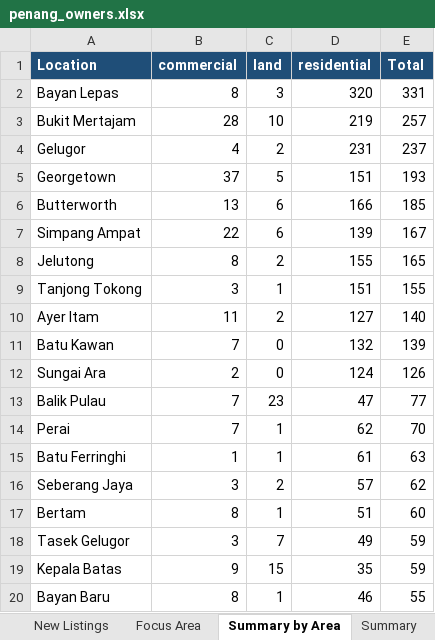
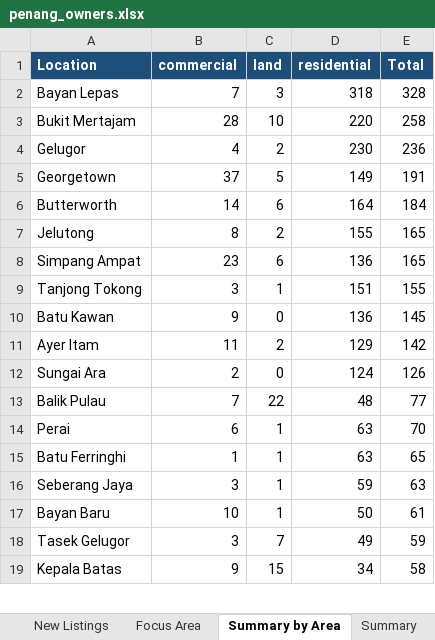
Before and after one commit to zac8632/zap8632, an Excel workbook: scripts/listings-pipeline/penang_owners.xlsx, sheet Summary by Area, drawn as a sheet; only a part is shown; values as stored, in another font and other column widths than the file's, no borders; removed rows and columns are numbered as before the commit, all else as after; the diff covers the shown part only; the diff names each change by its address in the sheet, - before the commit and + after, or states it on an @@ line.

```diff
--- a/scripts/listings-pipeline/penang_owners.xlsx (sheet Summary by Area)
+++ b/scripts/listings-pipeline/penang_owners.xlsx (sheet Summary by Area)
-B2 (commercial): 8
+B2 (commercial): 7
-D2 (residential): 320
+D2 (residential): 318
-E2 (Total): 331
+E2 (Total): 328
-D3 (residential): 219
+D3 (residential): 220
-E3 (Total): 257
+E3 (Total): 258
-D4 (residential): 231
+D4 (residential): 230
-E4 (Total): 237
+E4 (Total): 236
-D5 (residential): 151
+D5 (residential): 149
-E5 (Total): 193
+E5 (Total): 191
-B6 (commercial): 13
+B6 (commercial): 14
-D6 (residential): 166
+D6 (residential): 164
-E6 (Total): 185
+E6 (Total): 184
-row 7: Simpang Ampat | 22 | 6 | 139 | 167
+row 8: Simpang Ampat | 23 | 6 | 136 | 165
+row 10: Batu Kawan | 9 | 0 | 136 | 145
-D11 (residential): 127
+D11 (residential): 129
-E11 (Total): 140
+E11 (Total): 142
-row 11: Batu Kawan | 7 | 0 | 132 | 139
-C13 (land): 23
+C13 (land): 22
-D13 (residential): 47
+D13 (residential): 48
-B14 (commercial): 7
+B14 (commercial): 6
-D14 (residential): 62
+D14 (residential): 63
-D15 (residential): 61
+D15 (residential): 63
-E15 (Total): 63
+E15 (Total): 65
-C16 (land): 2
+C16 (land): 1
-D16 (residential): 57
+D16 (residential): 59
-E16 (Total): 62
+E16 (Total): 63
-row 17: Bertam | 8 | 1 | 51 | 60
+row 17: Bayan Baru | 10 | 1 | 50 | 61
-D19 (residential): 35
+D19 (residential): 34
-E19 (Total): 59
+E19 (Total): 58
-row 20: Bayan Baru | 8 | 1 | 46 | 55
```
Also changed, not shown: 9 added rows, 8 removed rows and 20 edited cells elsewhere in this sheet, sheet All Listings, sheet New Listings, sheet Focus Area, sheet Summary, hidden cells, 1 other file.
